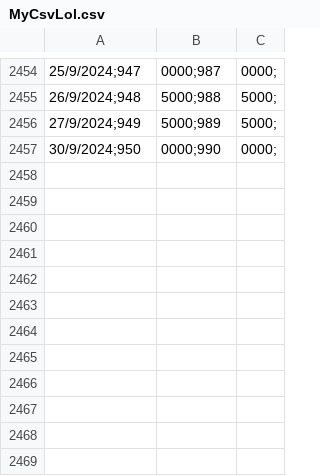
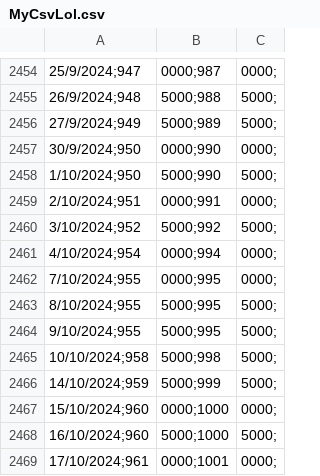
Before and after one commit to aaizemberg/datos, a CSV file: bcra/MyCsvLol.csv, drawn as a sheet; only a part is shown, gaps mark what is left out; the diff names each change by its address in the sheet, - before the commit and + after, or states it on an @@ line.

```diff
--- a/bcra/MyCsvLol.csv
+++ b/bcra/MyCsvLol.csv
+row 2458: 1/10/2024;950 | 5000;990 | 5000;
+row 2459: 2/10/2024;951 | 0000;991 | 0000;
+row 2460: 3/10/2024;952 | 5000;992 | 5000;
+row 2461: 4/10/2024;954 | 0000;994 | 0000;
+row 2462: 7/10/2024;955 | 0000;995 | 0000;
+row 2463: 8/10/2024;955 | 5000;995 | 5000;
+row 2464: 9/10/2024;955 | 5000;995 | 5000;
+row 2465: 10/10/2024;958 | 5000;998 | 5000;
+row 2466: 14/10/2024;959 | 5000;999 | 5000;
+row 2467: 15/10/2024;960 | 0000;1000 | 0000;
+row 2468: 16/10/2024;960 | 5000;1000 | 5000;
+row 2469: 17/10/2024;961 | 0000;1001 | 0000;
```
Also changed, not shown: bcra/icl_ley27551.tsv, dolar/blue.csv.
